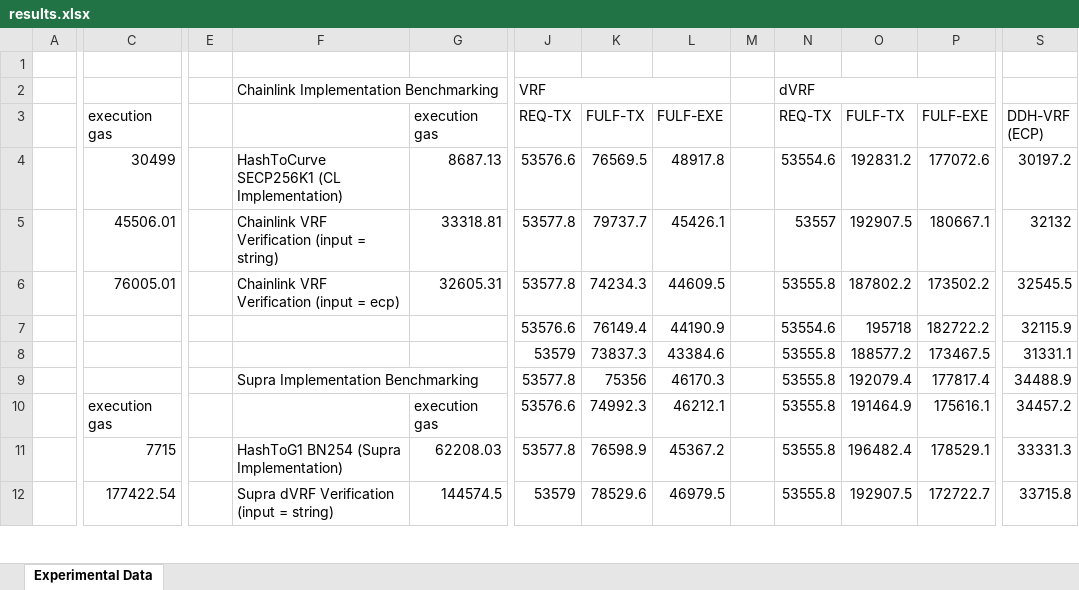
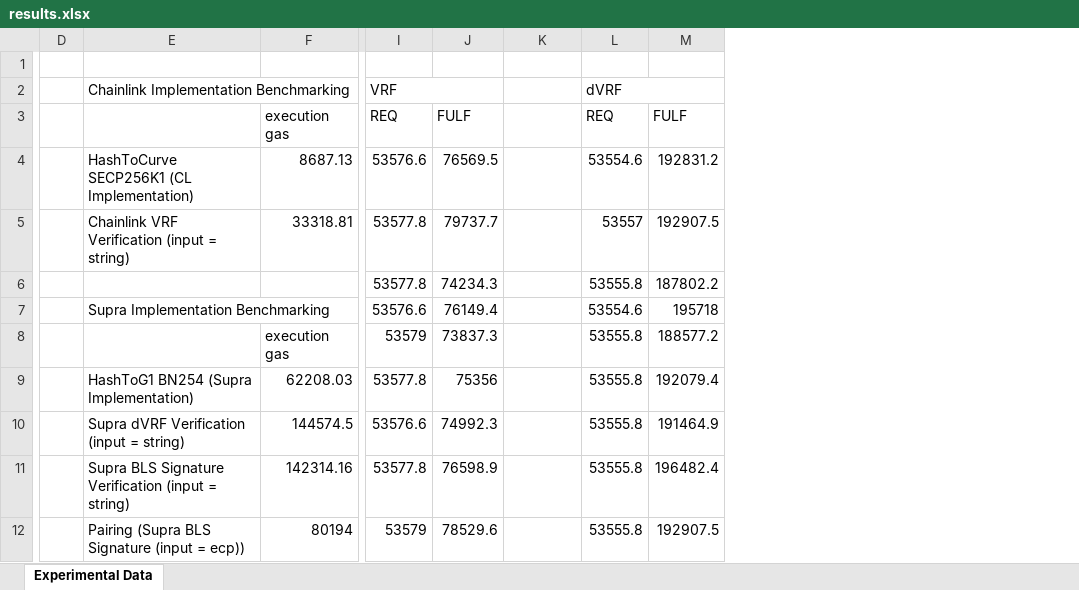
Before and after one commit to anonymous-ccs-submission-2024/instarand_benchmarking, an Excel workbook: data/on-chain/results.xlsx, sheet Experimental Data, drawn as a sheet; only a part is shown, gaps mark what is left out; values as stored, in another font and other column widths than the file's, no cell formats; removed rows and columns are numbered as before the commit, all else as after; the diff covers the shown part only; the diff names each change by its address in the sheet, - before the commit and + after, or states it on an @@ line.

Commit message:
updated results to remove outdated data. redacted login name in cli_benchmark_output

```diff
--- a/data/on-chain/results.xlsx (sheet Experimental Data)
+++ b/data/on-chain/results.xlsx (sheet Experimental Data)
-column A, empty
-column C (execution gas), rows 4-12: 30499 | 45506.01 | 76005.01 |  |  |  | execution gas | 7715 | 177422.54
-column E, empty
+column D, empty
-column M, empty
-column P (FULF-EXE), rows 4-12: 177072.6 | 180667.1 | 173502.2 | 182722.2 | 173467.5 | 177817.4 | 175616.1 | 178529.1 | 172722.7
-column S (DDH-VRF (ECP)), rows 4-12: 30197.2 | 32132 | 32545.5 | 32115.9 | 31331.1 | 34488.9 | 34457.2 | 33331.3 | 33715.8
-J2:L2 merged
+I2:J2 merged
-I3: REQ-TX
+I3: REQ
-J3: FULF-TX
+J3: FULF
-K3: FULF-EXE
+K3: (empty)
-L3: REQ-TX
+L3: REQ
-M3: FULF-TX
+M3: FULF
-K4: 48917.8
+K4: (empty)
-K5: 45426.1
+K5: (empty)
-E6: Chainlink VRF Verification (input = ecp)
+E6: (empty)
-F6 (execution gas): 32605.31
+F6 (execution gas): (empty)
-K6: 44609.5
+K6: (empty)
-E7: (empty)
+E7: Supra Implementation Benchmarking
+E7:F7 merged
-K7: 44190.9
+K7: (empty)
-F8 (execution gas): (empty)
+F8 (execution gas): execution gas
-K8: 43384.6
+K8: (empty)
-E9: Supra Implementation Benchmarking
+E9: HashToG1 BN254 (Supra Implementation)
-F9:G9 merged
-F9 (execution gas): (empty)
+F9 (execution gas): 62208.03
-K9: 46170.3
+K9: (empty)
-E10: (empty)
+E10: Supra dVRF Verification (input = string)
-F10 (execution gas): execution gas
+F10 (execution gas): 144574.5
-K10: 46212.1
+K10: (empty)
-E11: HashToG1 BN254 (Supra Implementation)
+E11: Supra BLS Signature Verification (input = string)
-F11 (execution gas): 62208.03
+F11 (execution gas): 142314.16
-K11: 45367.2
+K11: (empty)
-E12: Supra dVRF Verification (input = string)
+E12: Pairing (Supra BLS Signature (input = ecp))
-F12 (execution gas): 144574.5
+F12 (execution gas): 80194
-K12: 46979.5
+K12: (empty)
```
Also changed, not shown: 9 added rows, 13 removed rows, 1 added column, 33 edited cells and merged cells elsewhere in this sheet, cell formats, formulas that keep their value, 1 other file.
